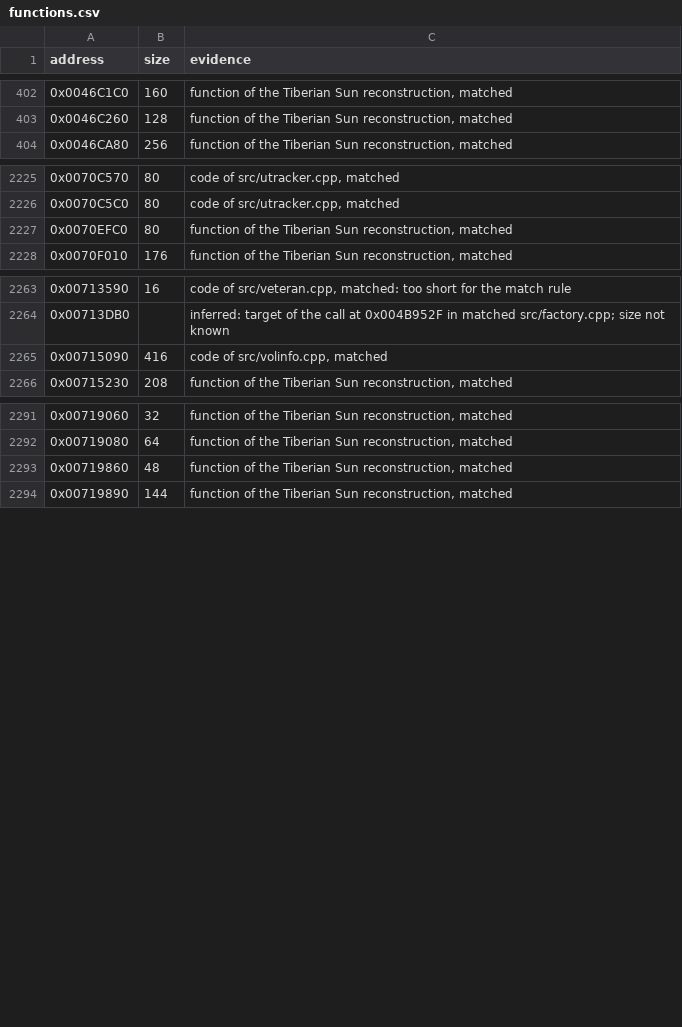
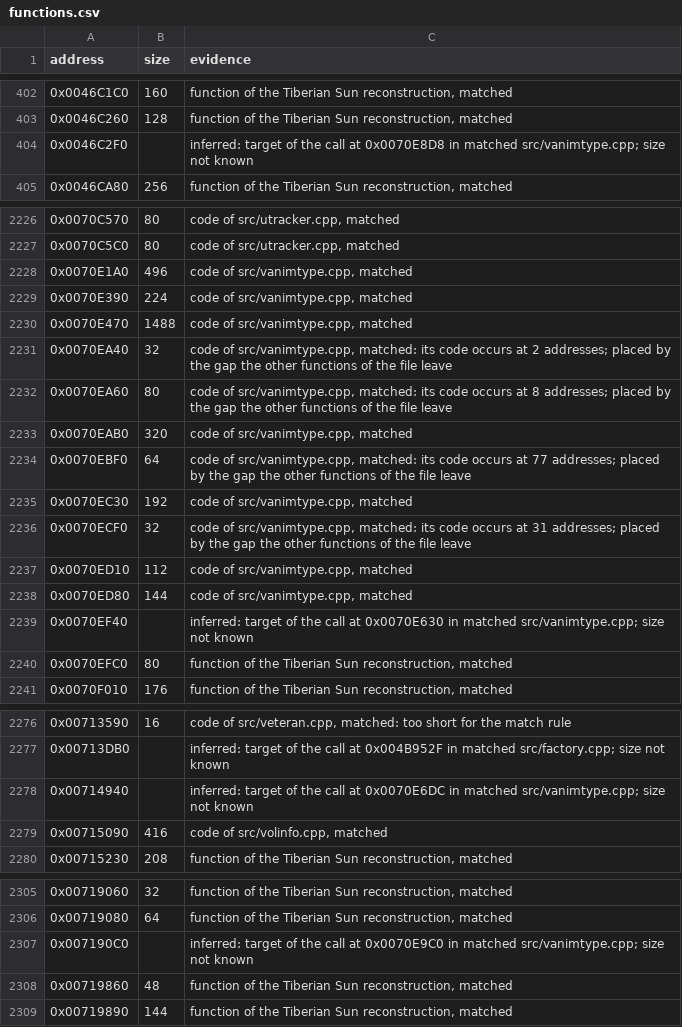
Before and after one commit to mischa85/RedAlert2, a CSV file: config/ra2-1.006/functions.csv, drawn as a sheet; only a part is shown, gaps mark what is left out; the diff names each change by its address in the sheet, - before the commit and + after, or states it on an @@ line.

Commit message:
Match vanimtype.cpp

```diff
--- a/config/ra2-1.006/functions.csv
+++ b/config/ra2-1.006/functions.csv
+row 404: 0x0046C2F0 |  | inferred: target of the call at 0x0070E8D8 in matched src/vanimtype.cpp; size not known
+row 2228: 0x0070E1A0 | 496 | code of src/vanimtype.cpp, matched
+row 2229: 0x0070E390 | 224 | code of src/vanimtype.cpp, matched
+row 2230: 0x0070E470 | 1488 | code of src/vanimtype.cpp, matched
+row 2231: 0x0070EA40 | 32 | code of src/vanimtype.cpp, matched: its code occurs at 2 addresses; placed by the gap the other functions of the file leave
+row 2232: 0x0070EA60 | 80 | code of src/vanimtype.cpp, matched: its code occurs at 8 addresses; placed by the gap the other functions of the file leave
+row 2233: 0x0070EAB0 | 320 | code of src/vanimtype.cpp, matched
+row 2234: 0x0070EBF0 | 64 | code of src/vanimtype.cpp, matched: its code occurs at 77 addresses; placed by the gap the other functions of the file leave
+row 2235: 0x0070EC30 | 192 | code of src/vanimtype.cpp, matched
+row 2236: 0x0070ECF0 | 32 | code of src/vanimtype.cpp, matched: its code occurs at 31 addresses; placed by the gap the other functions of the file leave
+row 2237: 0x0070ED10 | 112 | code of src/vanimtype.cpp, matched
+row 2238: 0x0070ED80 | 144 | code of src/vanimtype.cpp, matched
+row 2239: 0x0070EF40 |  | inferred: target of the call at 0x0070E630 in matched src/vanimtype.cpp; size not known
+row 2278: 0x00714940 |  | inferred: target of the call at 0x0070E6DC in matched src/vanimtype.cpp; size not known
+row 2307: 0x007190C0 |  | inferred: target of the call at 0x0070E9C0 in matched src/vanimtype.cpp; size not known
```
Also changed, not shown: config/ra2-1.006/modules.csv, 1 other file.
